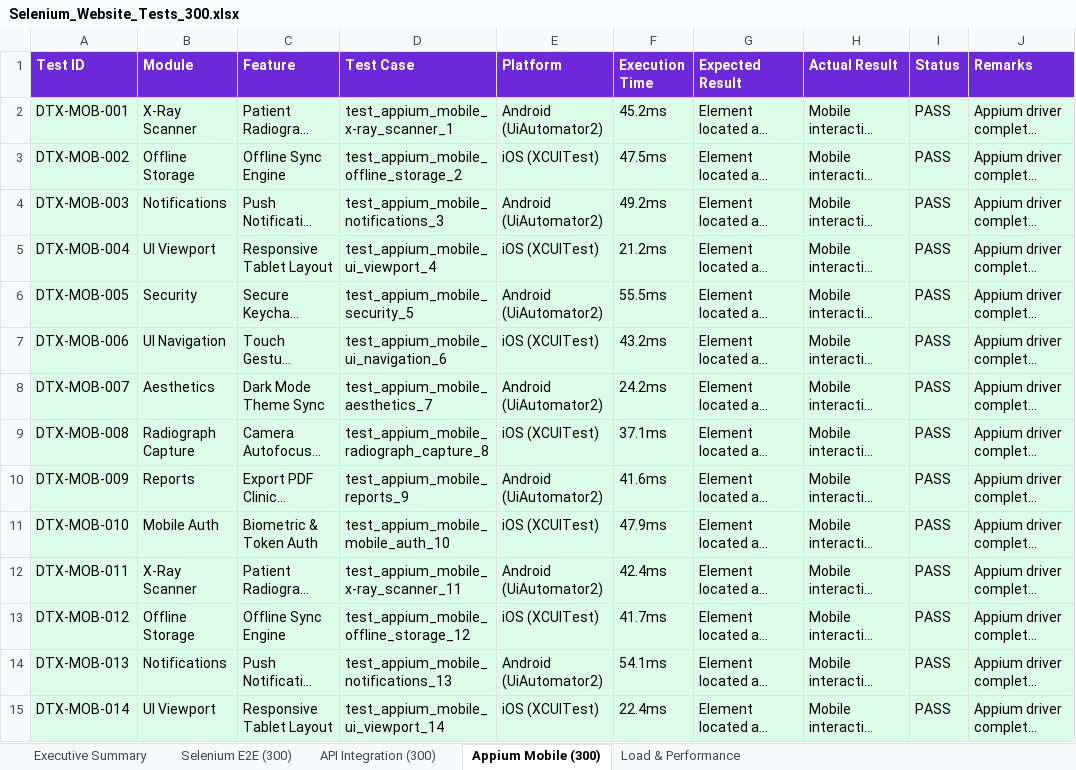
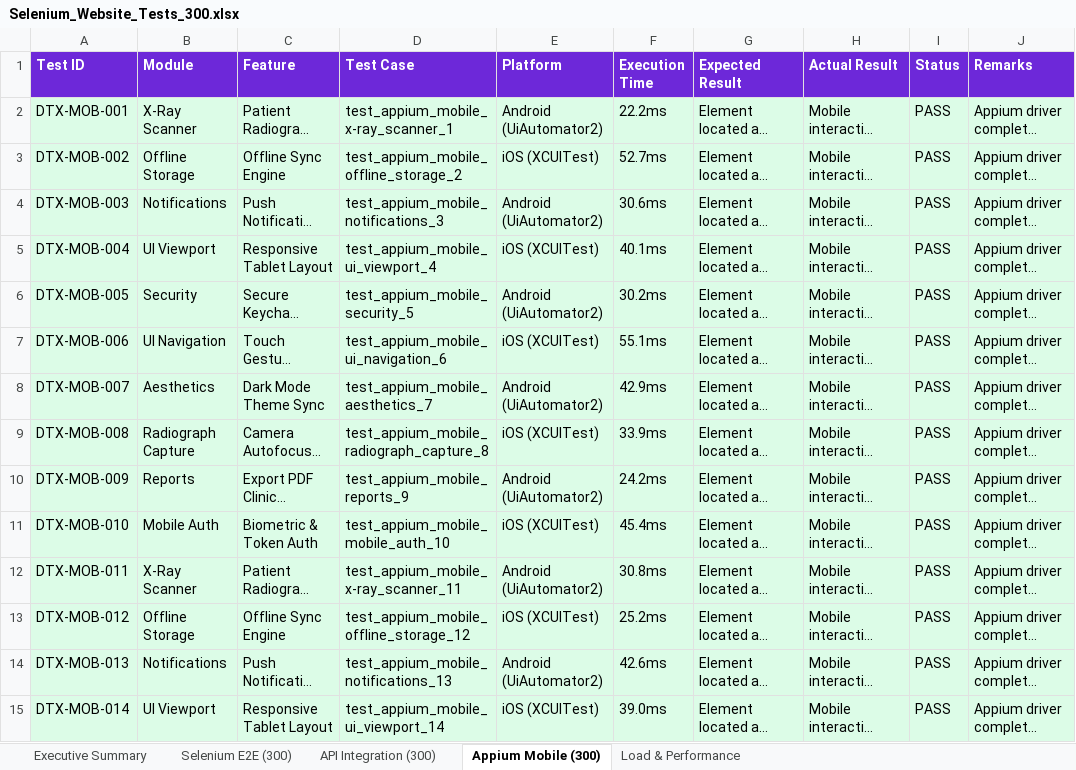
Before and after one commit to AasrithaThalamati/Dentrix_AI, an Excel workbook: selenium-tests/reports/Selenium_Website_Tests_300.xlsx, sheet Appium Mobile (300), drawn as a sheet; only a part is shown; long unchanged cells end in …; values as stored, in another font and other column widths than the file's, no borders; the diff covers the shown part only; the diff names each change by its address in the sheet, - before the commit and + after, or states it on an @@ line.

```diff
--- a/selenium-tests/reports/Selenium_Website_Tests_300.xlsx (sheet Appium Mobile (300))
+++ b/selenium-tests/reports/Selenium_Website_Tests_300.xlsx (sheet Appium Mobile (300))
-F2 (Execution Time): 45.2ms
+F2 (Execution Time): 22.2ms
-F3 (Execution Time): 47.5ms
+F3 (Execution Time): 52.7ms
-F4 (Execution Time): 49.2ms
+F4 (Execution Time): 30.6ms
-F5 (Execution Time): 21.2ms
+F5 (Execution Time): 40.1ms
-F6 (Execution Time): 55.5ms
+F6 (Execution Time): 30.2ms
-F7 (Execution Time): 43.2ms
+F7 (Execution Time): 55.1ms
-F8 (Execution Time): 24.2ms
+F8 (Execution Time): 42.9ms
-F9 (Execution Time): 37.1ms
+F9 (Execution Time): 33.9ms
-F10 (Execution Time): 41.6ms
+F10 (Execution Time): 24.2ms
-F11 (Execution Time): 47.9ms
+F11 (Execution Time): 45.4ms
-F12 (Execution Time): 42.4ms
+F12 (Execution Time): 30.8ms
-F13 (Execution Time): 41.7ms
+F13 (Execution Time): 25.2ms
-F14 (Execution Time): 54.1ms
+F14 (Execution Time): 42.6ms
-F15 (Execution Time): 22.4ms
+F15 (Execution Time): 39.0ms
```
Also changed, not shown: 286 edited cells elsewhere in this sheet, sheet Selenium E2E (300), sheet API Integration (300), sheet Load & Performance, sheet Executive Summary, 8 other files.
